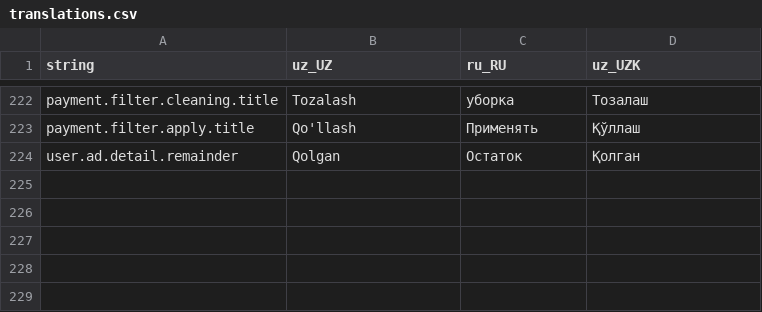
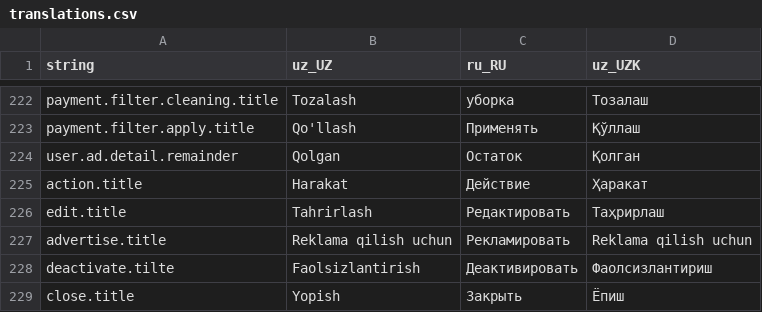
Before and after one commit to Hikmatullohprogramist/El-xizmati, a CSV file: assets/localization/translations.csv, drawn as a sheet; only a part is shown, gaps mark what is left out.

```diff
--- a/assets/localization/translations.csv
+++ b/assets/localization/translations.csv
@@ -224 +224,6 @@ payment.filter.apply.title,Qo'llash ,Применять,Қўллаш
 user.ad.detail.remainder,Qolgan,Остаток,Қолган
+action.title,Harakat,Действие,Ҳаракат
+edit.title,Tahrirlash,Редактировать,Таҳрирлаш
+advertise.title,Reklama qilish uchun,Рекламировать,Reklama qilish uchun
+deactivate.tilte,Faolsizlantirish,Деактивировать,Фаолсизлантириш
+close.title,Yopish,Закрыть,Ёпиш
```
Also changed, not shown: 10 other files.
